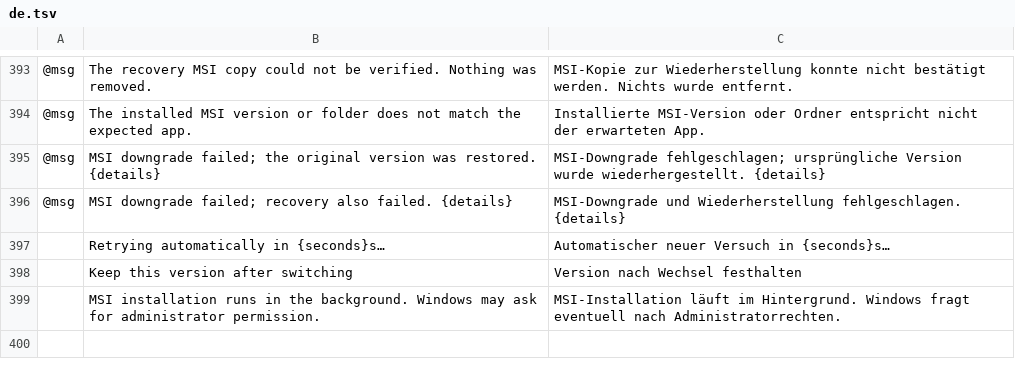
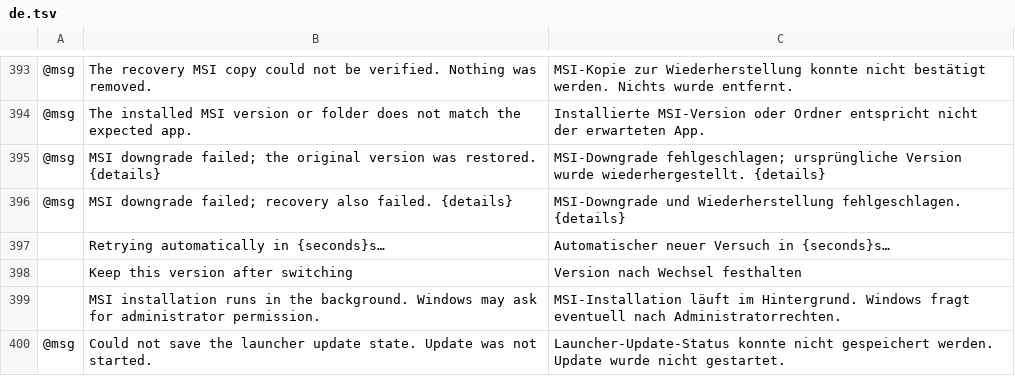
Before and after one commit to Skyfuller1303/craft-launcher, a TSV file: crates/ui-egui/src/i18n/de.tsv, drawn as a sheet; only a part is shown, gaps mark what is left out; the diff names each change by its address in the sheet, - before the commit and + after, or states it on an @@ line.

```diff
--- a/crates/ui-egui/src/i18n/de.tsv
+++ b/crates/ui-egui/src/i18n/de.tsv
+row 400: @msg | Could not save the launcher update state. Update was not started. | Launcher-Update-Status konnte nicht gespeichert werden. Update wurde nicht gestartet.
```
Also changed, not shown: crates/ui-egui/src/i18n/fr.tsv, crates/ui-egui/src/i18n/pt-BR.tsv, 5 other files.
